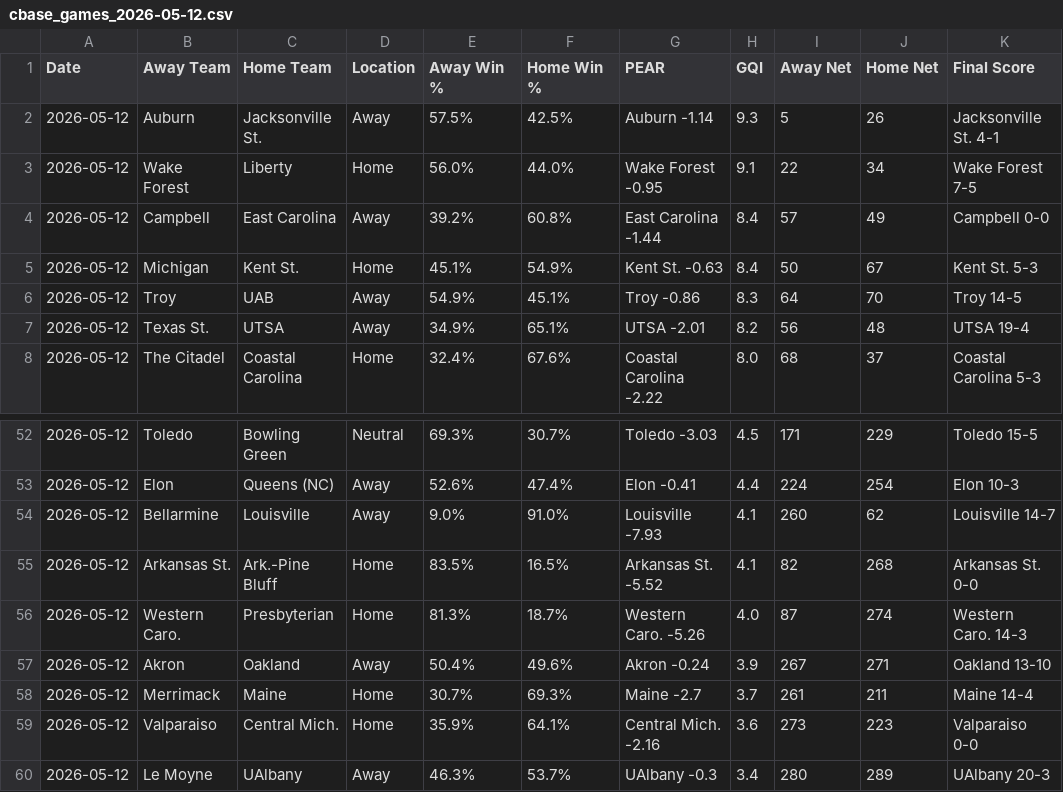
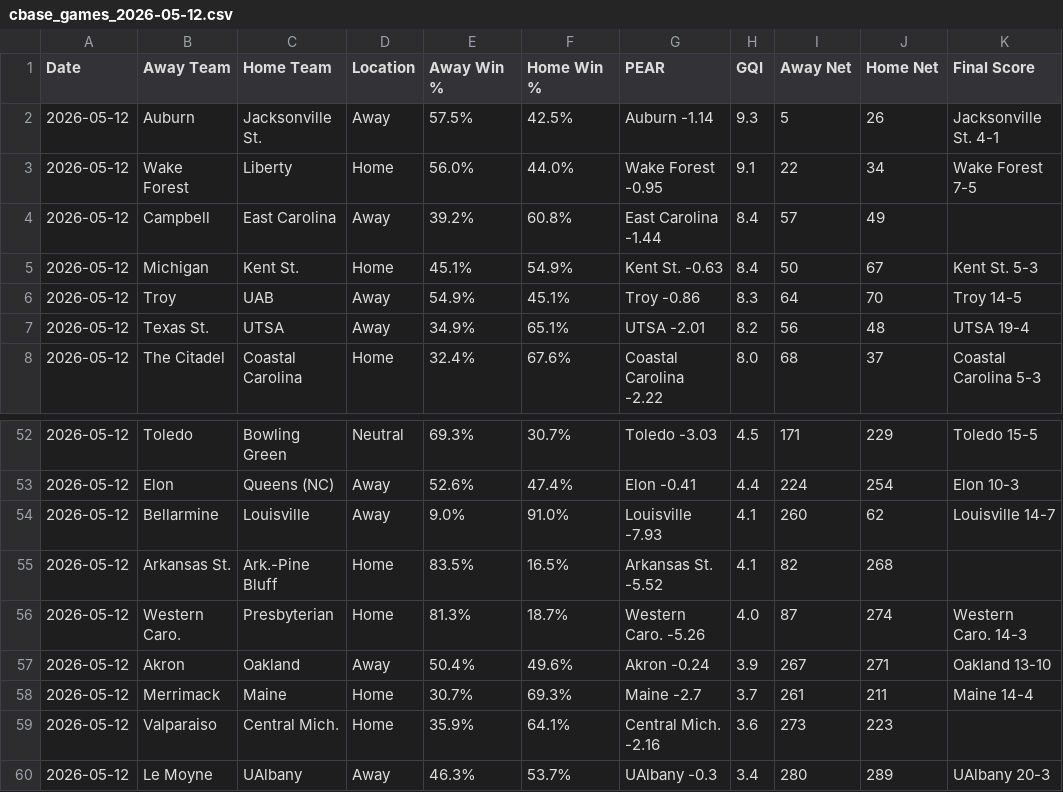
Before and after one commit to seth77777778/College-Baseball-Analytics, a CSV file: College Baseball Games/cbase_games_2026-05-12.csv, drawn as a sheet; only a part is shown, gaps mark what is left out; the diff covers the shown part only.

```diff
--- a/College Baseball Games/cbase_games_2026-05-12.csv
+++ b/College Baseball Games/cbase_games_2026-05-12.csv
@@ -3,3 +3,3 @@ Date,Away Team,Home Team,Location,Away Win %,Home Win %,PEAR,GQI,Away Net,Home N
 2026-05-12,Wake Forest,Liberty,Home,56.0%,44.0%,Wake Forest -0.95,9.1,22,34,Wake Forest 7-5
-2026-05-12,Campbell,East Carolina,Away,39.2%,60.8%,East Carolina -1.44,8.4,57,49,Campbell 0-0
+2026-05-12,Campbell,East Carolina,Away,39.2%,60.8%,East Carolina -1.44,8.4,57,49,
 2026-05-12,Michigan,Kent St.,Home,45.1%,54.9%,Kent St. -0.63,8.4,50,67,Kent St. 5-3
@@ -54,3 +54,3 @@ Date,Away Team,Home Team,Location,Away Win %,Home Win %,PEAR,GQI,Away Net,Home N
 2026-05-12,Bellarmine,Louisville,Away,9.0%,91.0%,Louisville -7.93,4.1,260,62,Louisville 14-7
-2026-05-12,Arkansas St.,Ark.-Pine Bluff,Home,83.5%,16.5%,Arkansas St. -5.52,4.1,82,268,Arkansas St. 0-0
+2026-05-12,Arkansas St.,Ark.-Pine Bluff,Home,83.5%,16.5%,Arkansas St. -5.52,4.1,82,268,
 2026-05-12,Western Caro.,Presbyterian,Home,81.3%,18.7%,Western Caro. -5.26,4.0,87,274,Western Caro. 14-3
@@ -58,3 +58,3 @@ Date,Away Team,Home Team,Location,Away Win %,Home Win %,PEAR,GQI,Away Net,Home N
 2026-05-12,Merrimack,Maine,Home,30.7%,69.3%,Maine -2.7,3.7,261,211,Maine 14-4
-2026-05-12,Valparaiso,Central Mich.,Home,35.9%,64.1%,Central Mich. -2.16,3.6,273,223,Valparaiso 0-0
+2026-05-12,Valparaiso,Central Mich.,Home,35.9%,64.1%,Central Mich. -2.16,3.6,273,223,
 2026-05-12,Le Moyne,UAlbany,Away,46.3%,53.7%,UAlbany -0.3,3.4,280,289,UAlbany 20-3
```
Also changed, not shown: 9 edited cells elsewhere in this file.
